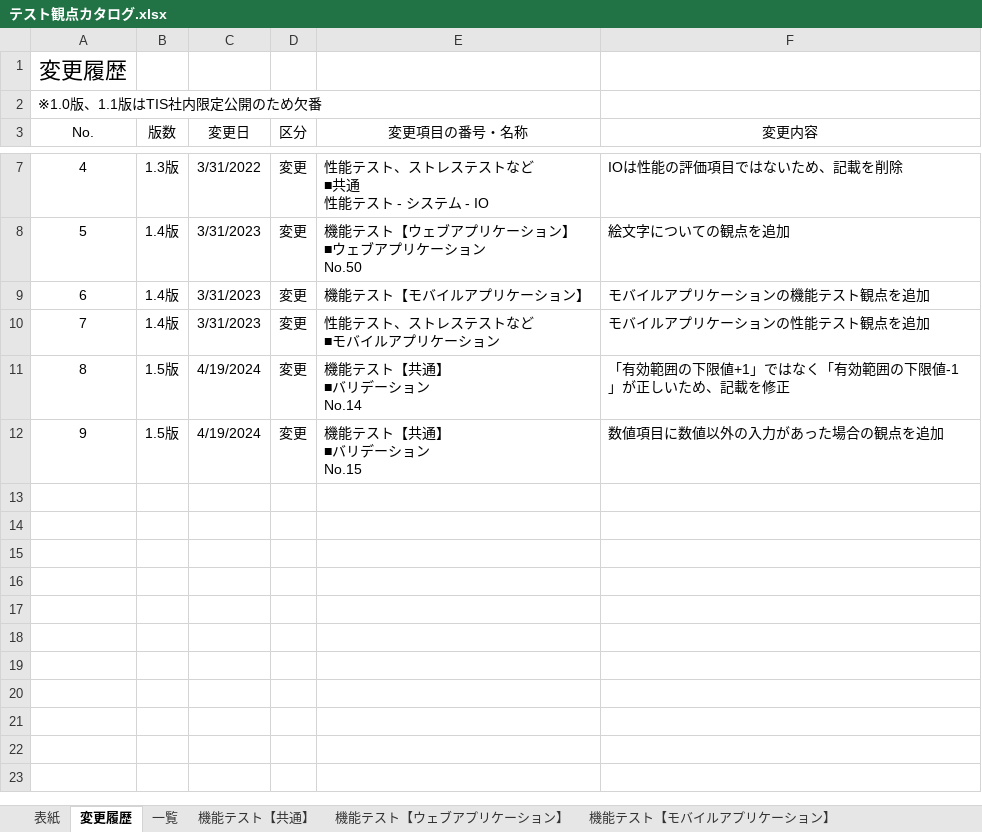
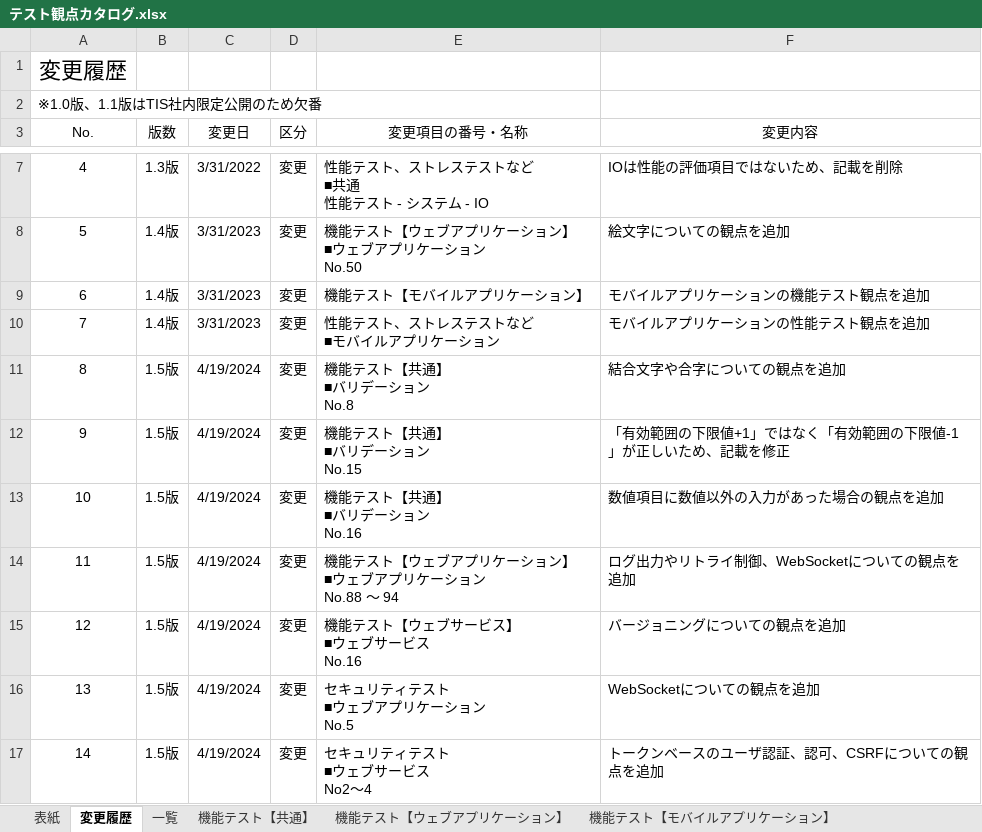
Before and after one commit to Fintan-contents/testing-viewpoint, an Excel workbook: docs/テスト観点カタログ.xlsx, sheet 変更履歴, drawn as a sheet; only a part is shown, gaps mark what is left out; values as stored, in another font and other column widths than the file's, no borders; addresses are those after the commit; ↵ is a line break in a cell; the diff names each change by its address in the sheet, - before the commit and + after, or states it on an @@ line.

```diff
--- a/docs/テスト観点カタログ.xlsx (sheet 変更履歴)
+++ b/docs/テスト観点カタログ.xlsx (sheet 変更履歴)
+row 11: 8 | 1.5版 | 4/19/2024 | 変更 | 機能テスト【共通】 ↵ ■バリデーション ↵ No.8 | 結合文字や合字についての観点を追加
@@ column A (No.) renumbered between rows 12 and 13 @@
-E12 (変更項目の番号・名称): 機能テスト【共通】 ↵ ■バリデーション ↵ No.14
+E12 (変更項目の番号・名称): 機能テスト【共通】 ↵ ■バリデーション ↵ No.15
-E13 (変更項目の番号・名称): 機能テスト【共通】 ↵ ■バリデーション ↵ No.15
+E13 (変更項目の番号・名称): 機能テスト【共通】 ↵ ■バリデーション ↵ No.16
+row 14: 11 | 1.5版 | 4/19/2024 | 変更 | 機能テスト【ウェブアプリケーション】 ↵ ■ウェブアプリケーション ↵ No.88 ～ 94 | ログ出力やリトライ制御、WebSocketについての観点を追加
+row 15: 12 | 1.5版 | 4/19/2024 | 変更 | 機能テスト【ウェブサービス】 ↵ ■ウェブサービス ↵ No.16 | バージョニングについての観点を追加
+row 16: 13 | 1.5版 | 4/19/2024 | 変更 | セキュリティテスト ↵ ■ウェブアプリケーション ↵ No.5 | WebSocketについての観点を追加
+row 17: 14 | 1.5版 | 4/19/2024 | 変更 | セキュリティテスト ↵ ■ウェブサービス ↵ No2～4 | トークンベースのユーザ認証、認可、CSRFについての観点を追加
```
Also changed, not shown: sheet セキュリティテスト, sheet 機能テスト【共通】, sheet 機能テスト【ウェブアプリケーション】, sheet 機能テスト【ウェブサービス】, formulas that keep their value, 1 other file.
